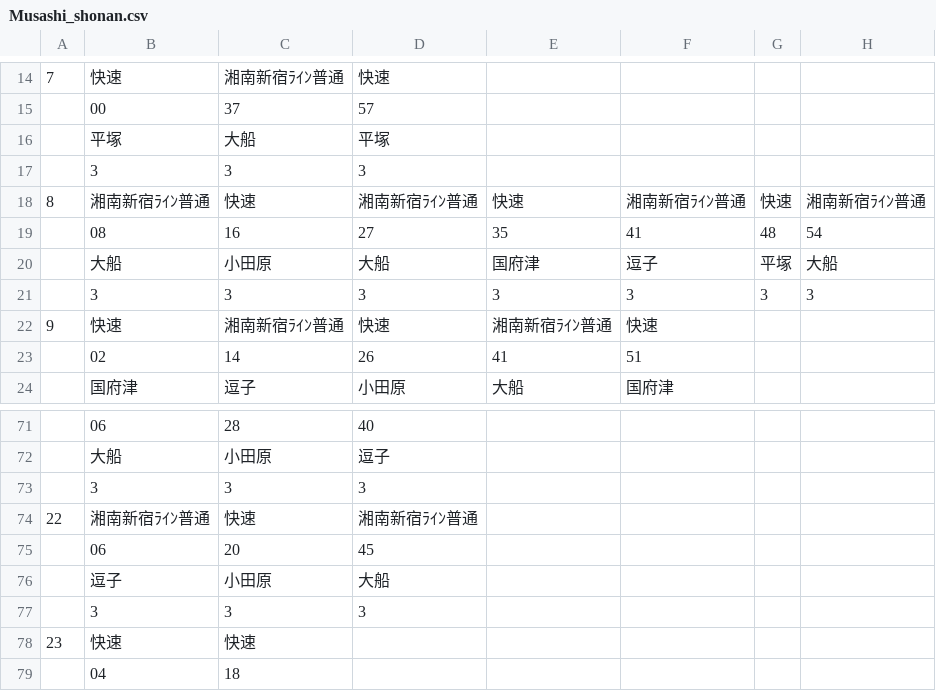
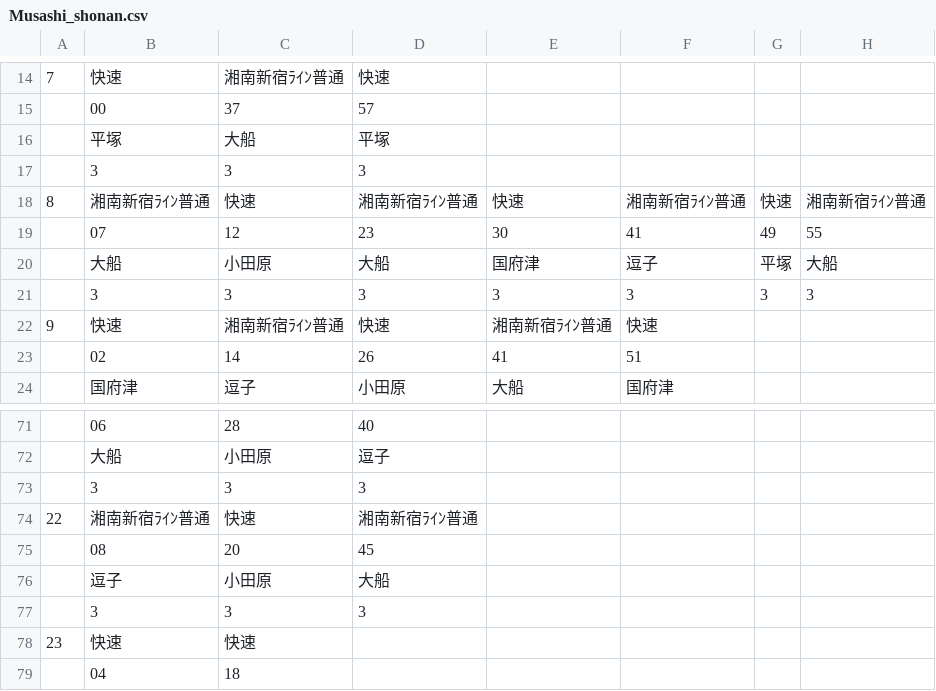
Before and after one commit to penpengrass/departure, a CSV file: csv/JRE/Musashi_shonan.csv, drawn as a sheet; only a part is shown, gaps mark what is left out; removed rows and columns are numbered as before the commit, all else as after; the diff covers the shown part only; the diff names each change by its address in the sheet, - before the commit and + after, or states it on an @@ line.

```diff
--- a/csv/JRE/Musashi_shonan.csv
+++ b/csv/JRE/Musashi_shonan.csv
-row 19:  | 08 | 16 | 27 | 35 | 41 | 48 | 54
+row 19:  | 07 | 12 | 23 | 30 | 41 | 49 | 55
-B75: 06
+B75: 08
```
Also changed, not shown: 8 edited cells elsewhere in this file, csv/JRE/Musashi_Tokyo.csv, csv/JRE/Musashi_Zushi.csv, 8 other files.
